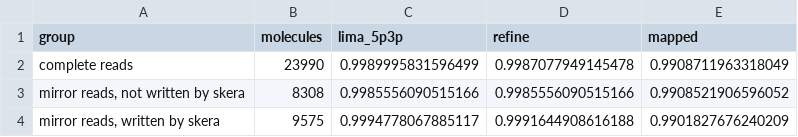
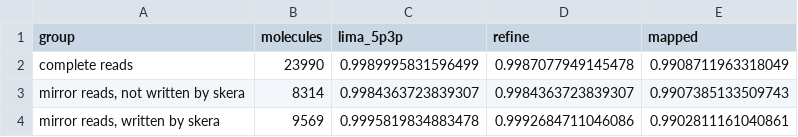
Before and after one commit to FullLengthFanatic/flight-kinnex-qc, a TSV file: report/tables/downstream_survival_ND.tsv, drawn as a sheet.

Commit message:
Note: rebuilt with the best_cover fix (approved number changes)
downstream_test rerun alone with c3f47fb on the full rerun's calibration set (run_study.sh's command line and
marker format), then report compute and render from c3f47fb; the built Note copied into report/.
Moved: downstream "mirror reads, not written by skera" 8,308 to 8,314 molecules, lima and refine 0.9985556 to
0.9984364, mapped 0.9908522 to 0.9907385; "written by skera" 9,575 to 9,569 molecules, lima 0.9994778 to
0.9995820, refine 0.9991645 to 0.9992685, mapped 0.9901828 to 0.9902811. Text: 99.9 8,308 99.9 to 99.8 8,314 99.8
(section 4); section 8 names run commits 7d419a4 and c3f47fb. Figures equal up to plotly's random ids.
tests/golden/approved_number_changes.json lists the 19 changes; only the report/ tests and the real downstream
test apply it, tests/golden v10 files unchanged. The report/ contents test skips without .git. docs rebuilt
(docs/skera_cutting_error.md: 99.8%). CHANGELOG: F1 moved to Fixed, Unreleased entry, compute.py:107 wording.

```diff
--- a/report/tables/downstream_survival_ND.tsv
+++ b/report/tables/downstream_survival_ND.tsv
@@ -2,3 +2,3 @@ group	molecules	lima_5p3p	refine	mapped
 complete reads	23990	0.9989995831596499	0.9987077949145478	0.9908711963318049
-mirror reads, not written by skera	8308	0.9985556090515166	0.9985556090515166	0.9908521906596052
-mirror reads, written by skera	9575	0.9994778067885117	0.9991644908616188	0.9901827676240209
+mirror reads, not written by skera	8314	0.9984363723839307	0.9984363723839307	0.9907385133509743
+mirror reads, written by skera	9569	0.9995819834883478	0.9992684711046086	0.9902811161040861
```
Also changed, not shown: 30 other files.
